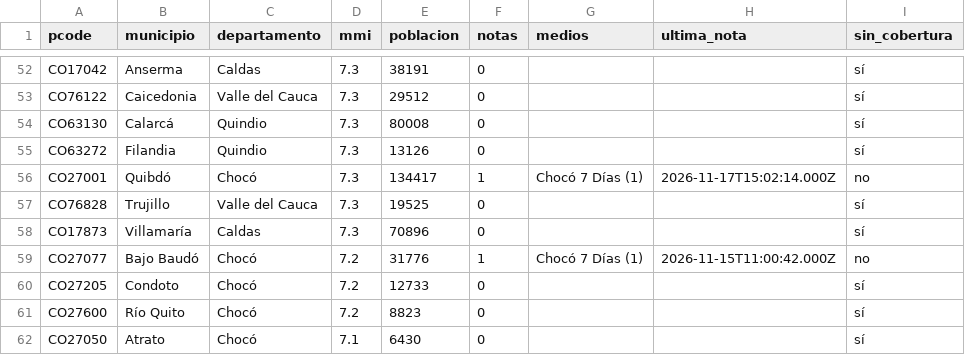
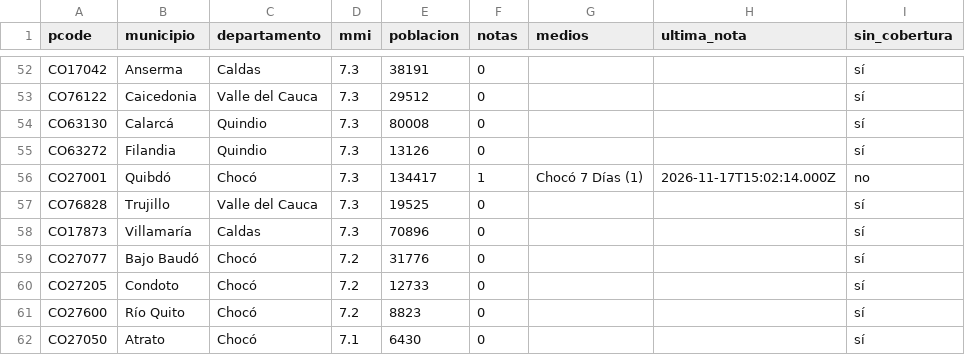
Before and after one commit to YesidAlmanzaGamba/report_cali, a CSV file: data/export/cobertura-por-municipio.csv, drawn as a sheet; only a part is shown, gaps mark what is left out; the diff covers the shown part only.

```diff
--- a/data/export/cobertura-por-municipio.csv
+++ b/data/export/cobertura-por-municipio.csv
@@ -58,3 +58,3 @@ CO76828,Trujillo,Valle del Cauca,7.3,19525,0,,,sí
 CO17873,Villamaría,Caldas,7.3,70896,0,,,sí
-CO27077,Bajo Baudó,Chocó,7.2,31776,1,Chocó 7 Días (1),2026-11-15T11:00:42.000Z,no
+CO27077,Bajo Baudó,Chocó,7.2,31776,0,,,sí
 CO27205,Condoto,Chocó,7.2,12733,0,,,sí
```
Also changed, not shown: 1 removed row and 22 edited cells elsewhere in this file, 4 other files.
